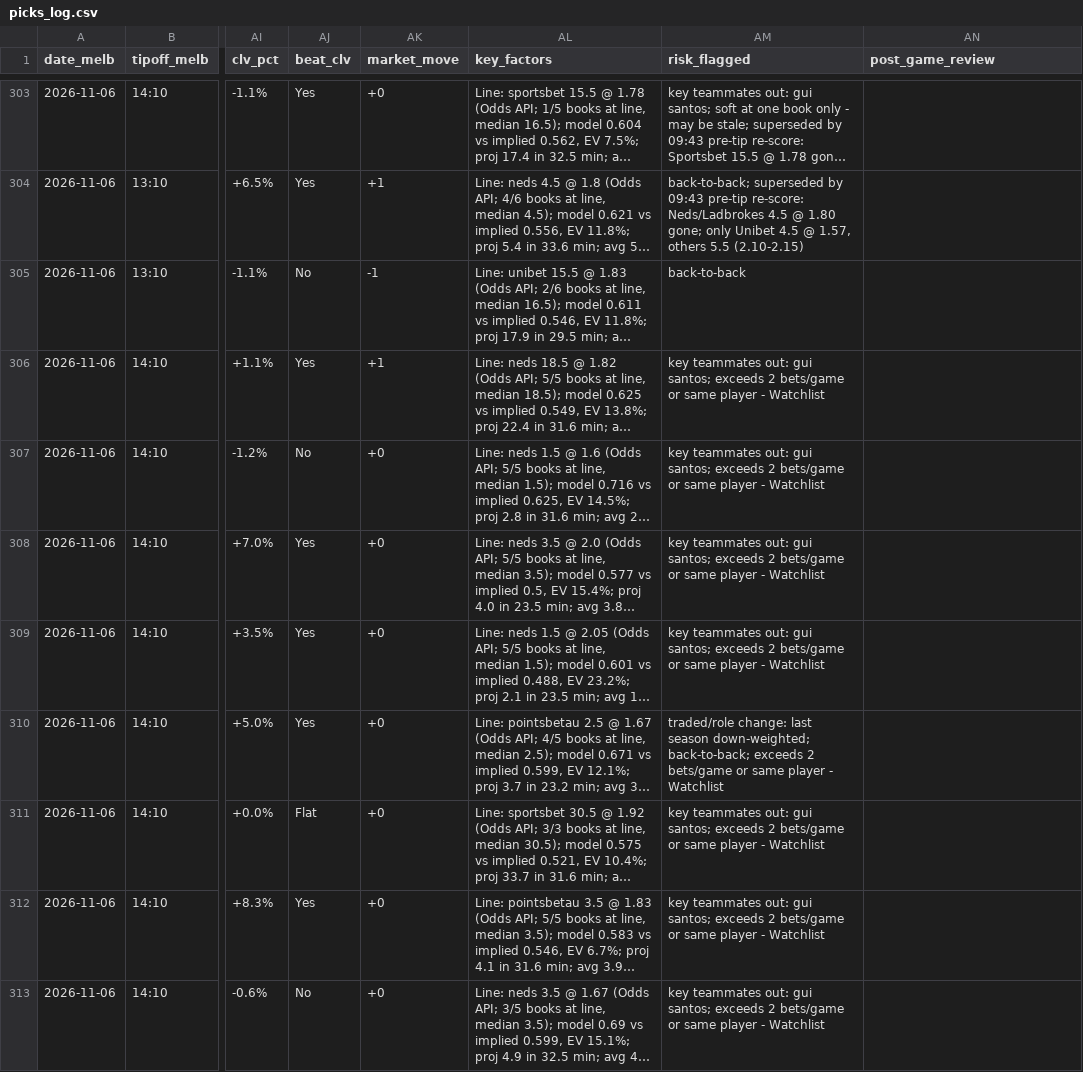
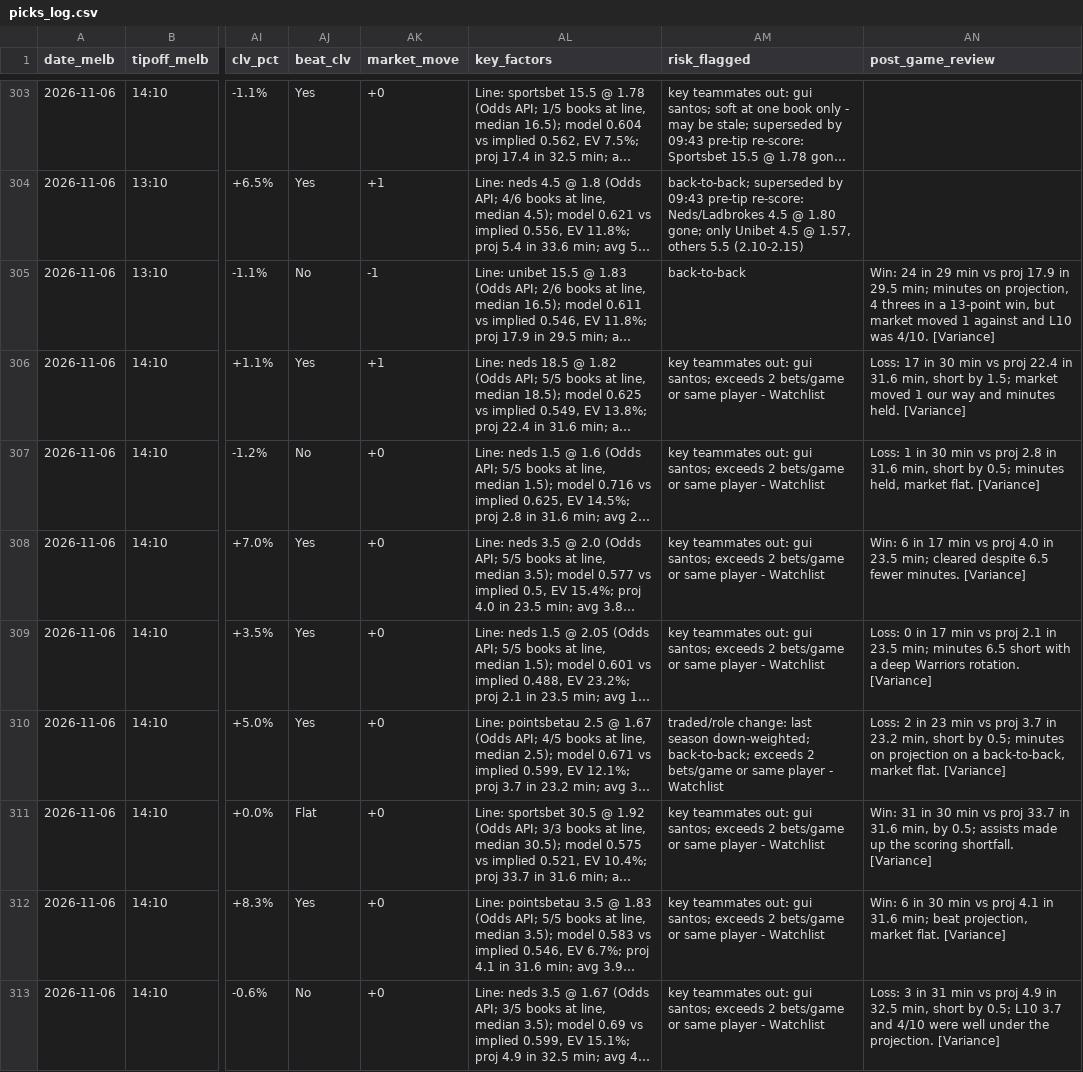
Before and after one commit to darcyedmiston/nba-odds, a CSV file: model/picks_log.csv, drawn as a sheet; only a part is shown, gaps mark what is left out; long unchanged cells end in …; the diff covers the shown part only; the diff names each change by its address in the sheet, - before the commit and + after, or states it on an @@ line.

```diff
--- a/model/picks_log.csv
+++ b/model/picks_log.csv
-AN305 (post_game_review): (empty)
+AN305 (post_game_review): Win: 24 in 29 min vs proj 17.9 in 29.5 min; minutes on projection, 4 threes in a 13-point win, but market moved 1 against and L10 was 4/10. [Variance]
-AN306 (post_game_review): (empty)
+AN306 (post_game_review): Loss: 17 in 30 min vs proj 22.4 in 31.6 min, short by 1.5; market moved 1 our way and minutes held. [Variance]
-AN307 (post_game_review): (empty)
+AN307 (post_game_review): Loss: 1 in 30 min vs proj 2.8 in 31.6 min, short by 0.5; minutes held, market flat. [Variance]
-AN308 (post_game_review): (empty)
+AN308 (post_game_review): Win: 6 in 17 min vs proj 4.0 in 23.5 min; cleared despite 6.5 fewer minutes. [Variance]
-AN309 (post_game_review): (empty)
+AN309 (post_game_review): Loss: 0 in 17 min vs proj 2.1 in 23.5 min; minutes 6.5 short with a deep Warriors rotation. [Variance]
-AN310 (post_game_review): (empty)
+AN310 (post_game_review): Loss: 2 in 23 min vs proj 3.7 in 23.2 min, short by 0.5; minutes on projection on a back-to-back, market flat. [Variance]
-AN311 (post_game_review): (empty)
+AN311 (post_game_review): Win: 31 in 30 min vs proj 33.7 in 31.6 min, by 0.5; assists made up the scoring shortfall. [Variance]
-AN312 (post_game_review): (empty)
+AN312 (post_game_review): Win: 6 in 30 min vs proj 4.1 in 31.6 min; beat projection, market flat. [Variance]
-AN313 (post_game_review): (empty)
+AN313 (post_game_review): Loss: 3 in 31 min vs proj 4.9 in 32.5 min, short by 0.5; L10 3.7 and 4/10 were well under the projection. [Variance]
```
Also changed, not shown: 30 edited cells elsewhere in this file.
